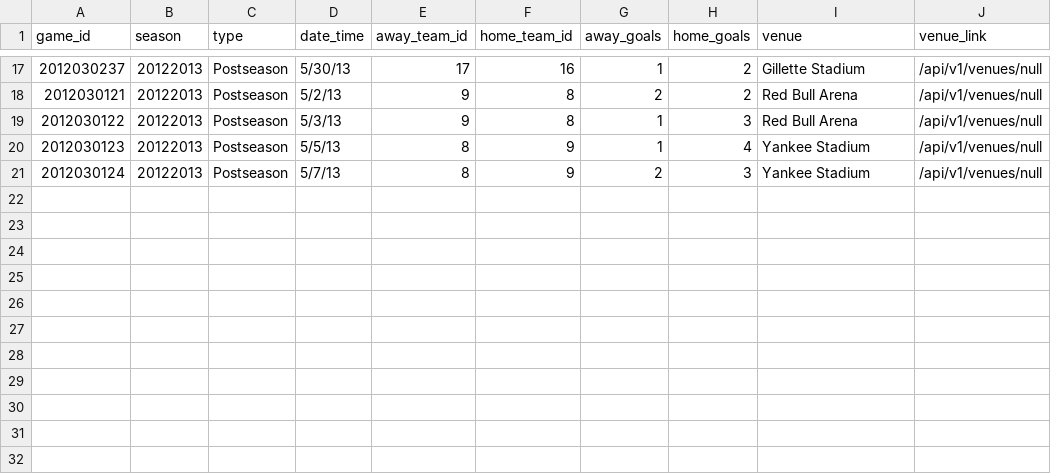
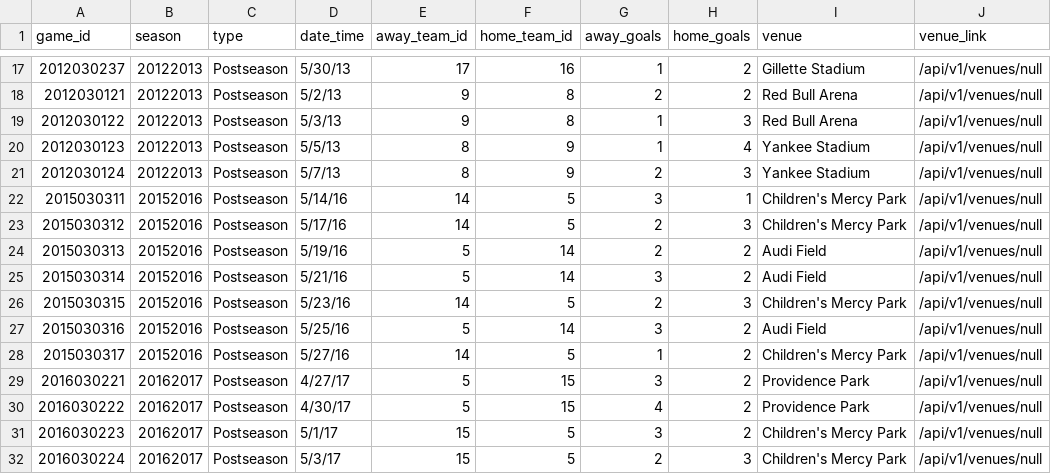
Before and after one commit to stirlhoss/futbol, a CSV file: test_data/games.csv, drawn as a sheet; only a part is shown, gaps mark what is left out; the diff names each change by its address in the sheet, - before the commit and + after, or states it on an @@ line.

Commit message:
Docs: added team_spec.rb to test team_statistcs methods

```diff
--- a/test_data/games.csv
+++ b/test_data/games.csv
+row 22: 2015030311 | 20152016 | Postseason | 5/14/16 | 14 | 5 | 3 | 1 | Children's Mercy Park | /api/v1/venues/null
+row 23: 2015030312 | 20152016 | Postseason | 5/17/16 | 14 | 5 | 2 | 3 | Children's Mercy Park | /api/v1/venues/null
+row 24: 2015030313 | 20152016 | Postseason | 5/19/16 | 5 | 14 | 2 | 2 | Audi Field | /api/v1/venues/null
+row 25: 2015030314 | 20152016 | Postseason | 5/21/16 | 5 | 14 | 3 | 2 | Audi Field | /api/v1/venues/null
+row 26: 2015030315 | 20152016 | Postseason | 5/23/16 | 14 | 5 | 2 | 3 | Children's Mercy Park | /api/v1/venues/null
+row 27: 2015030316 | 20152016 | Postseason | 5/25/16 | 5 | 14 | 3 | 2 | Audi Field | /api/v1/venues/null
+row 28: 2015030317 | 20152016 | Postseason | 5/27/16 | 14 | 5 | 1 | 2 | Children's Mercy Park | /api/v1/venues/null
+row 29: 2016030221 | 20162017 | Postseason | 4/27/17 | 5 | 15 | 3 | 2 | Providence Park | /api/v1/venues/null
+row 30: 2016030222 | 20162017 | Postseason | 4/30/17 | 5 | 15 | 4 | 2 | Providence Park | /api/v1/venues/null
+row 31: 2016030223 | 20162017 | Postseason | 5/1/17 | 15 | 5 | 3 | 2 | Children's Mercy Park | /api/v1/venues/null
+row 32: 2016030224 | 20162017 | Postseason | 5/3/17 | 15 | 5 | 2 | 3 | Children's Mercy Park | /api/v1/venues/null
```
Also changed, not shown: 2 other files.
